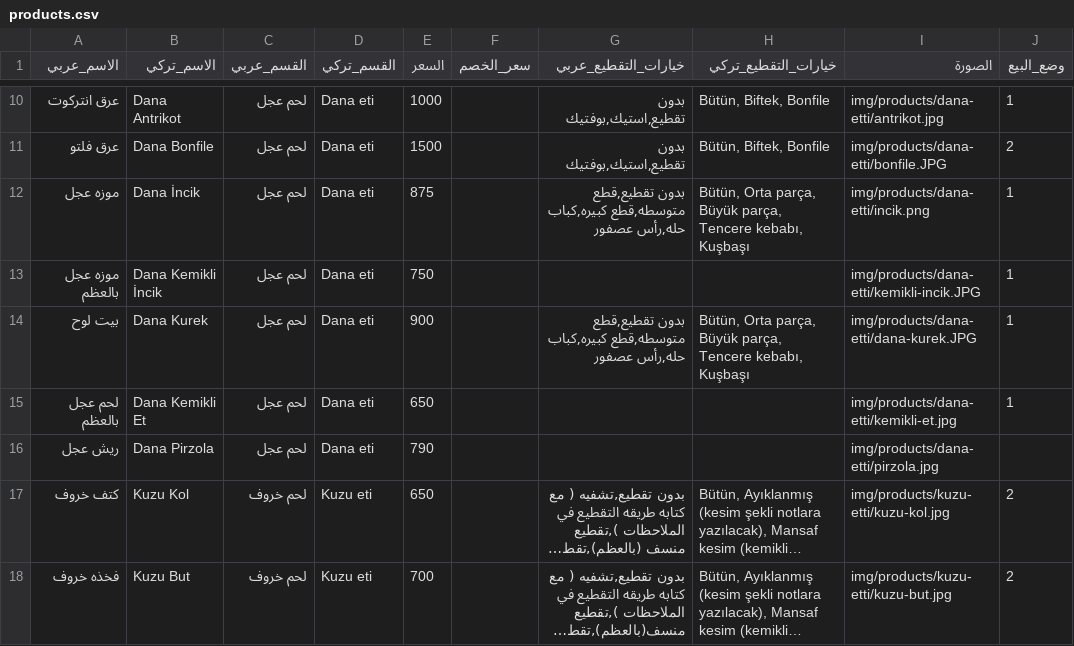
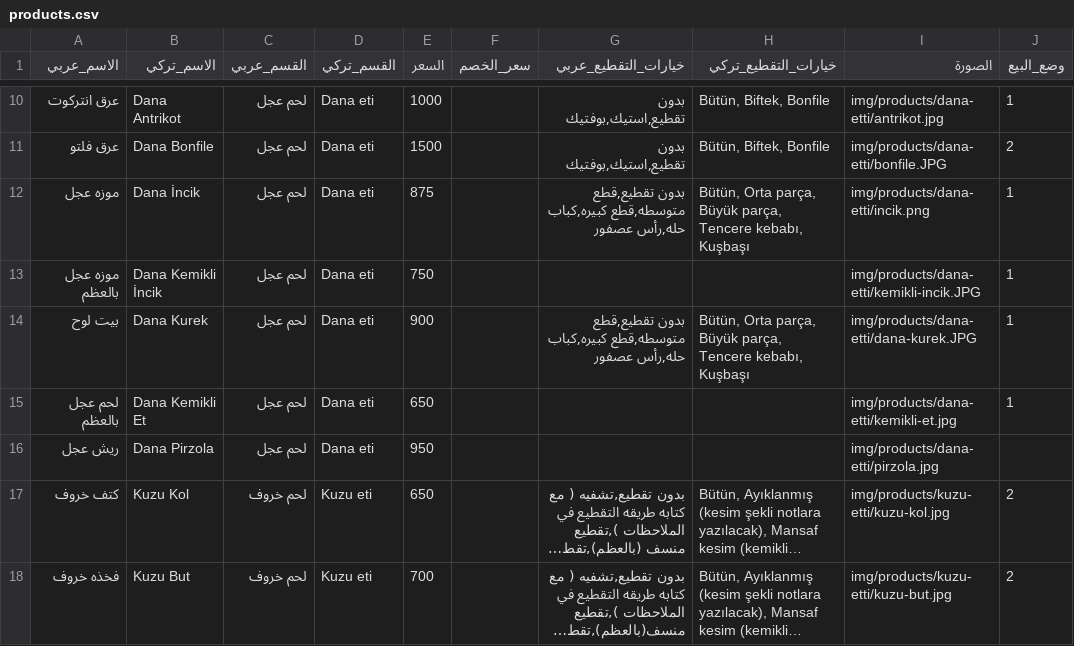
Before and after one commit to OuTy511/Elbereket-Ciftligi-Menu, a CSV file: data/products.csv, drawn as a sheet; only a part is shown, gaps mark what is left out; long unchanged cells end in …; the diff names each change by its address in the sheet, - before the commit and + after, or states it on an @@ line.

Commit message:
Update products.csv

```diff
--- a/data/products.csv
+++ b/data/products.csv
-E16 (السعر): 790
+E16 (السعر): 950
```
